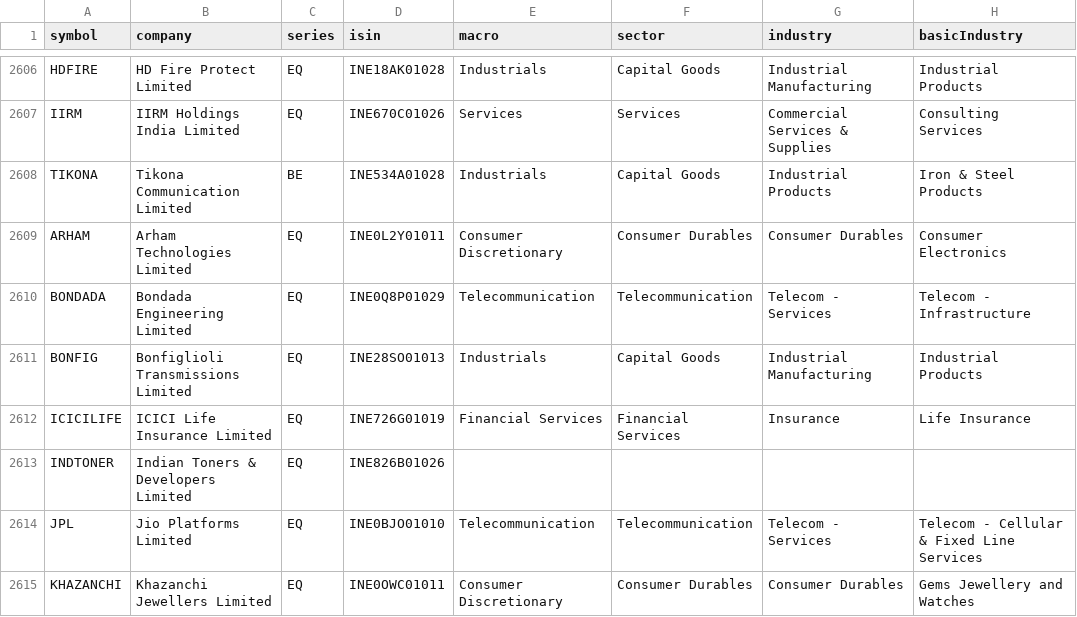
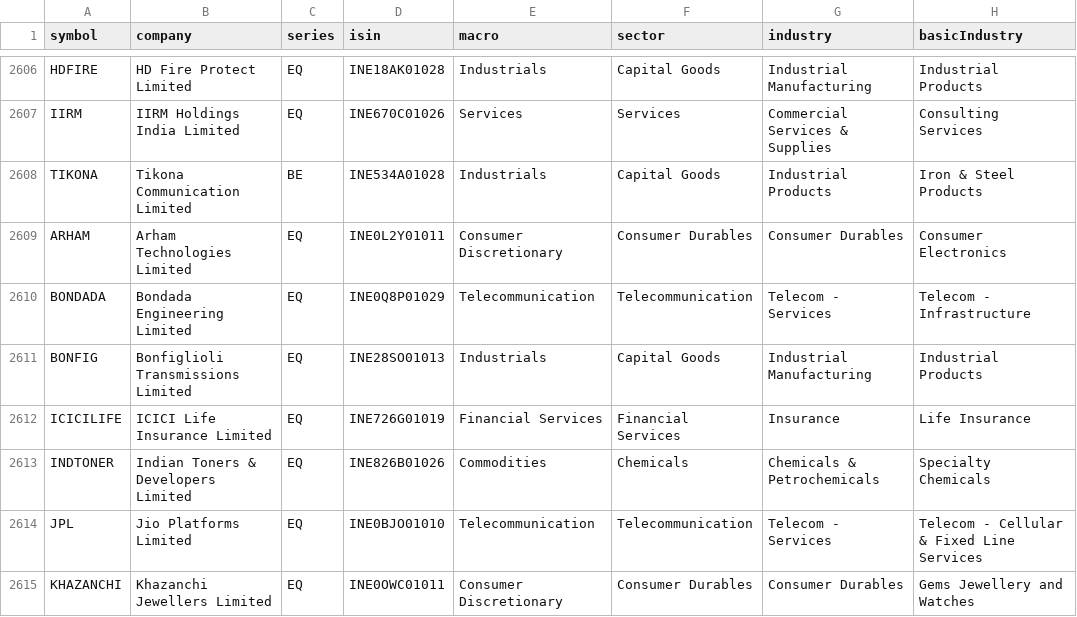
Before and after one commit to dopawire/nse-relative-strength, a CSV file: nse_stock_master.csv, drawn as a sheet; only a part is shown, gaps mark what is left out.

Commit message:
data snapshot 2026-10-30 18:34

```diff
--- a/nse_stock_master.csv
+++ b/nse_stock_master.csv
@@ -2612,3 +2612,3 @@ BONFIG,Bonfiglioli Transmissions Limited,EQ,INE28SO01013,Industrials,Capital Goo
 ICICILIFE,ICICI Life Insurance Limited,EQ,INE726G01019,Financial Services,Financial Services,Insurance,Life Insurance
-INDTONER,Indian Toners & Developers Limited,EQ,INE826B01026,,,,
+INDTONER,Indian Toners & Developers Limited,EQ,INE826B01026,Commodities,Chemicals,Chemicals & Petrochemicals,Specialty Chemicals
 JPL,Jio Platforms Limited,EQ,INE0BJO01010,Telecommunication,Telecommunication,Telecom - Services,Telecom - Cellular & Fixed Line Services
```
Also changed, not shown: 1 other file.
